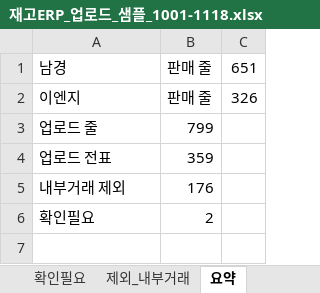
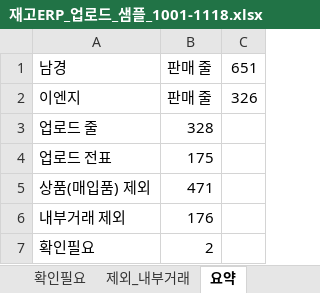
Before and after one commit to winhenryso-dot/New, an Excel workbook: 재고ERP_업로드_샘플_1001-1118.xlsx, sheet 요약, drawn as a sheet; values as stored, in another font and other column widths than the file's, no borders; the diff names each change by its address in the sheet, - before the commit and + after, or states it on an @@ line.

```diff
--- a/재고ERP_업로드_샘플_1001-1118.xlsx (sheet 요약)
+++ b/재고ERP_업로드_샘플_1001-1118.xlsx (sheet 요약)
-B3: 799
+B3: 328
-B4: 359
+B4: 175
+row 5: 상품(매입품) 제외 | 471
```
Also changed, not shown: sheet 업로드용, 1 other file.
